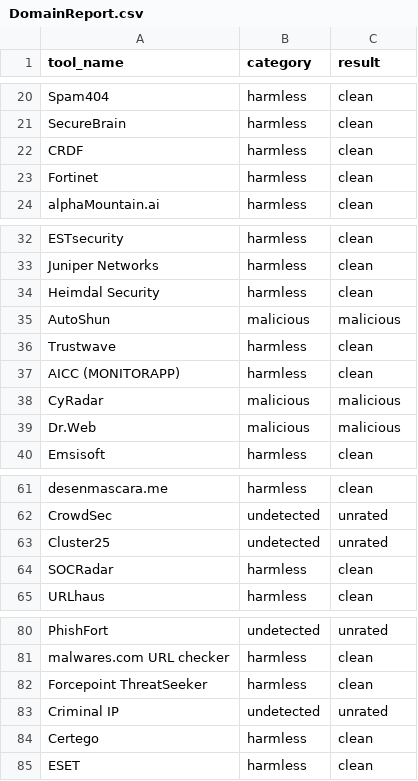
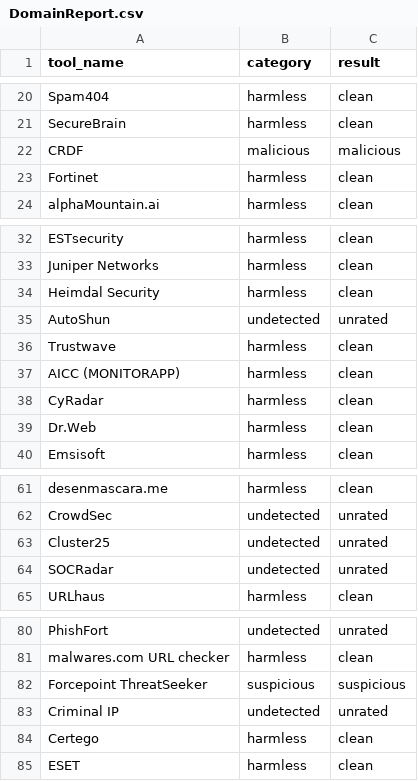
Before and after one commit to pgtrungg/project1, a CSV file: Results_csv/DomainReport.csv, drawn as a sheet; only a part is shown, gaps mark what is left out.

```diff
--- a/Results_csv/DomainReport.csv
+++ b/Results_csv/DomainReport.csv
@@ -21,3 +21,3 @@ Spam404,"harmless","clean"
 SecureBrain,"harmless","clean"
-CRDF,"harmless","clean"
+CRDF,"malicious","malicious"
 Fortinet,"harmless","clean"
@@ -34,7 +34,7 @@ Juniper Networks,"harmless","clean"
 Heimdal Security,"harmless","clean"
-AutoShun,"malicious","malicious"
+AutoShun,"undetected","unrated"
 Trustwave,"harmless","clean"
 AICC (MONITORAPP),"harmless","clean"
-CyRadar,"malicious","malicious"
-Dr.Web,"malicious","malicious"
+CyRadar,"harmless","clean"
+Dr.Web,"harmless","clean"
 Emsisoft,"harmless","clean"
@@ -63,3 +63,3 @@ CrowdSec,"undetected","unrated"
 Cluster25,"undetected","unrated"
-SOCRadar,"harmless","clean"
+SOCRadar,"undetected","unrated"
 URLhaus,"harmless","clean"
@@ -81,3 +81,3 @@ PhishFort,"undetected","unrated"
 malwares.com URL checker,"harmless","clean"
-Forcepoint ThreatSeeker,"harmless","clean"
+Forcepoint ThreatSeeker,"suspicious","suspicious"
 Criminal IP,"undetected","unrated"
```
Also changed, not shown: Results_csv/FileReport.csv, Results_csv/IpReport.csv, 33 other files.
